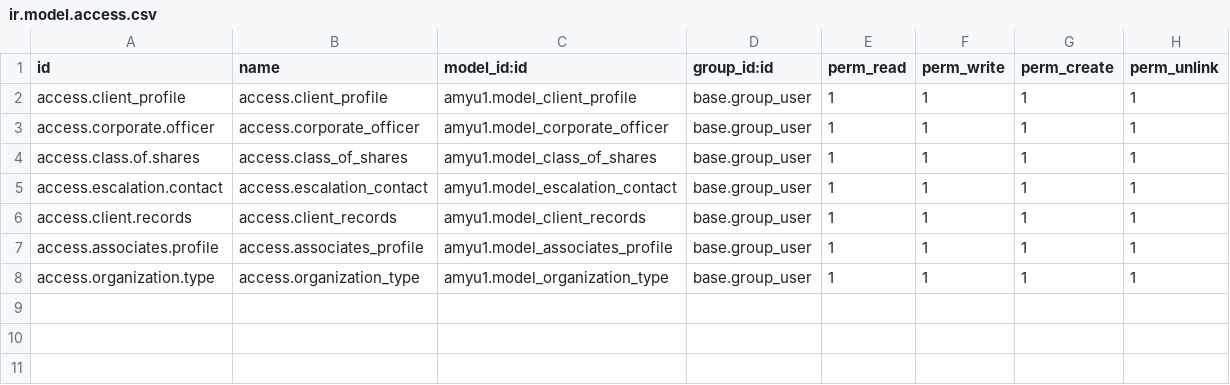
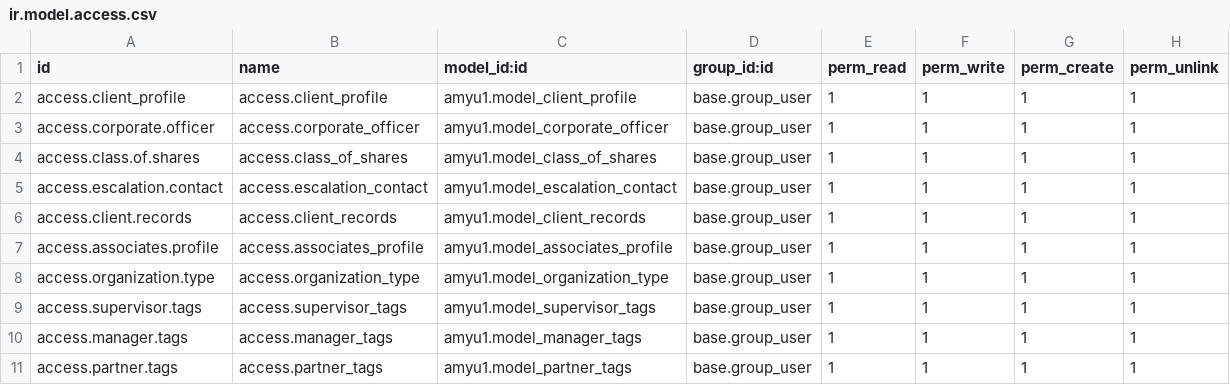
Before and after one commit to AMYu-Systems/amyu16, a CSV file: amyu1/security/ir.model.access.csv, drawn as a sheet; the diff names each change by its address in the sheet, - before the commit and + after, or states it on an @@ line.

```diff
--- a/amyu1/security/ir.model.access.csv
+++ b/amyu1/security/ir.model.access.csv
+row 9: access.supervisor.tags | access.supervisor_tags | amyu1.model_supervisor_tags | base.group_user | 1 | 1 | 1 | 1
+row 10: access.manager.tags | access.manager_tags | amyu1.model_manager_tags | base.group_user | 1 | 1 | 1 | 1
+row 11: access.partner.tags | access.partner_tags | amyu1.model_partner_tags | base.group_user | 1 | 1 | 1 | 1
```
Also changed, not shown: 12 other files.
